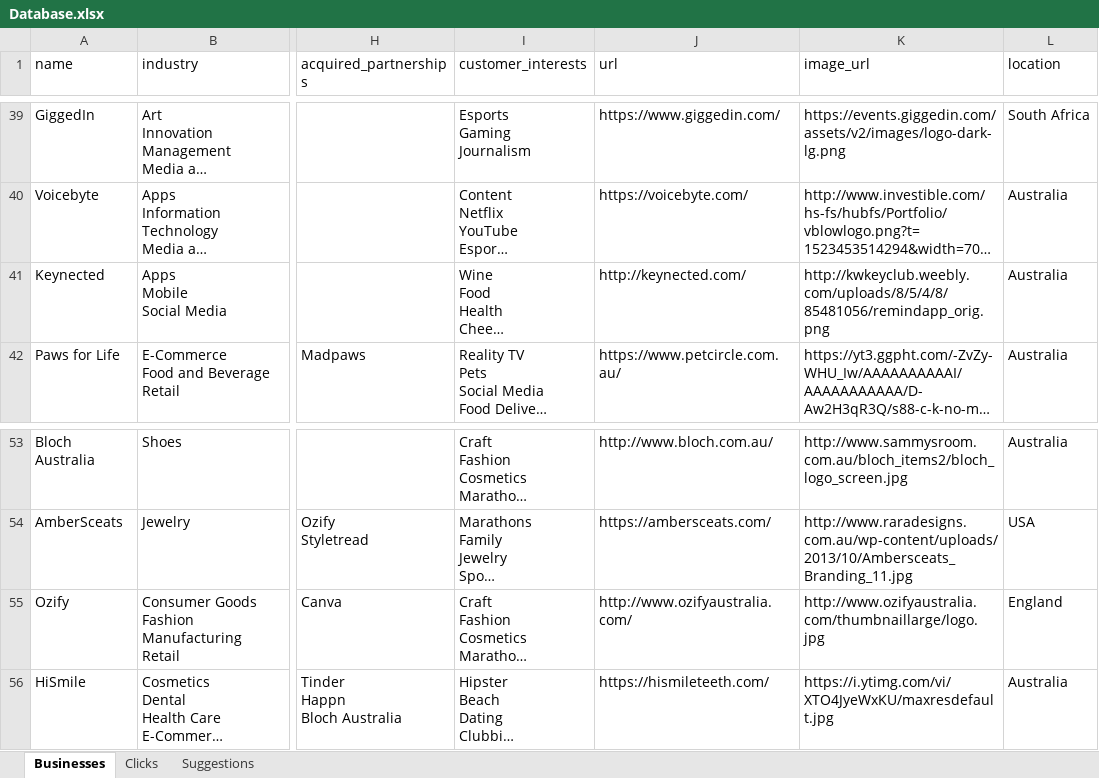
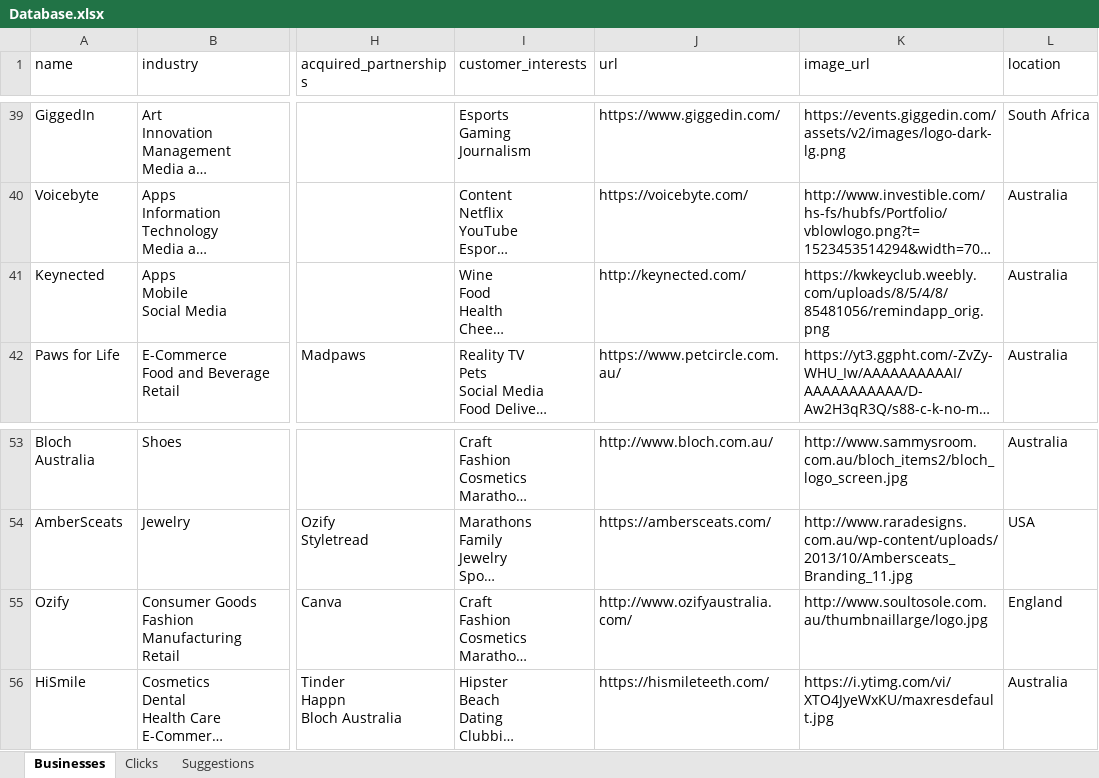
Before and after one commit to SIMONuser1/clique-connect, an Excel workbook: db/Database.xlsx, sheet Businesses, drawn as a sheet; only a part is shown, gaps mark what is left out; long unchanged cells end in …; values as stored, in another font and other column widths than the file's, no borders; the diff names each change by its address in the sheet, - before the commit and + after, or states it on an @@ line.

```diff
--- a/db/Database.xlsx (sheet Businesses)
+++ b/db/Database.xlsx (sheet Businesses)
-K41 (image_url): http://kwkeyclub.weebly.com/uploads/8/5/4/8/85481056/remindapp_orig.png
+K41 (image_url): https://kwkeyclub.weebly.com/uploads/8/5/4/8/85481056/remindapp_orig.png
-K55 (image_url): http://www.ozifyaustralia.com/thumbnaillarge/logo.jpg
+K55 (image_url): http://www.soultosole.com.au/thumbnaillarge/logo.jpg
```
Also changed, not shown: 12 other files.
